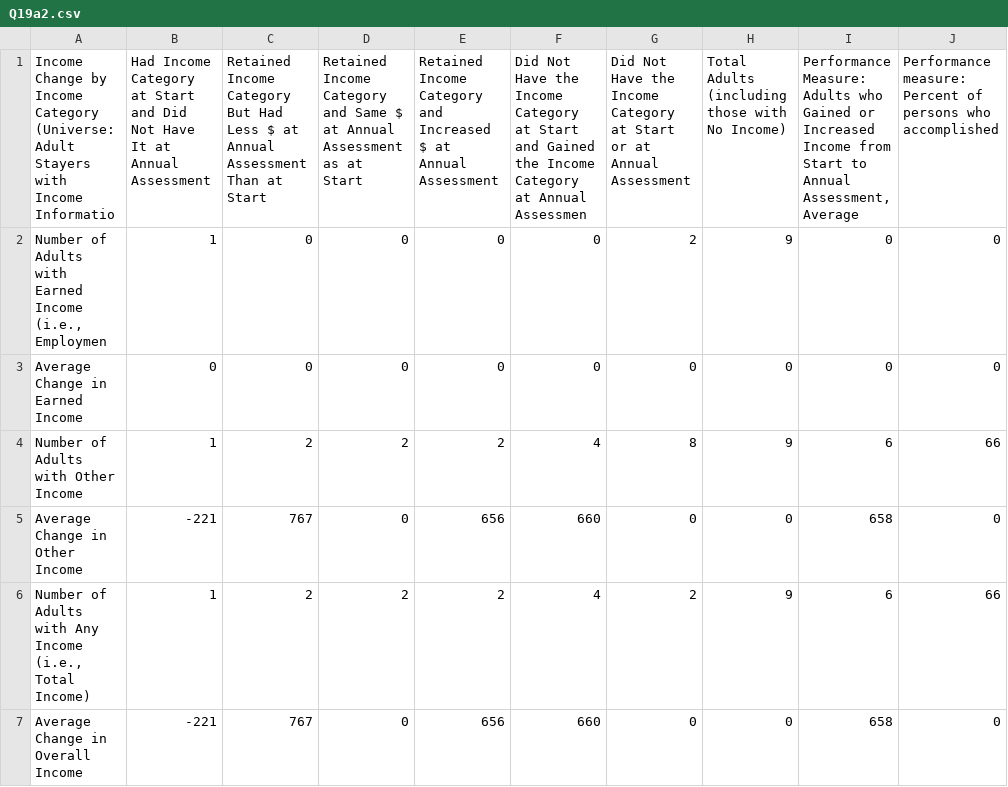
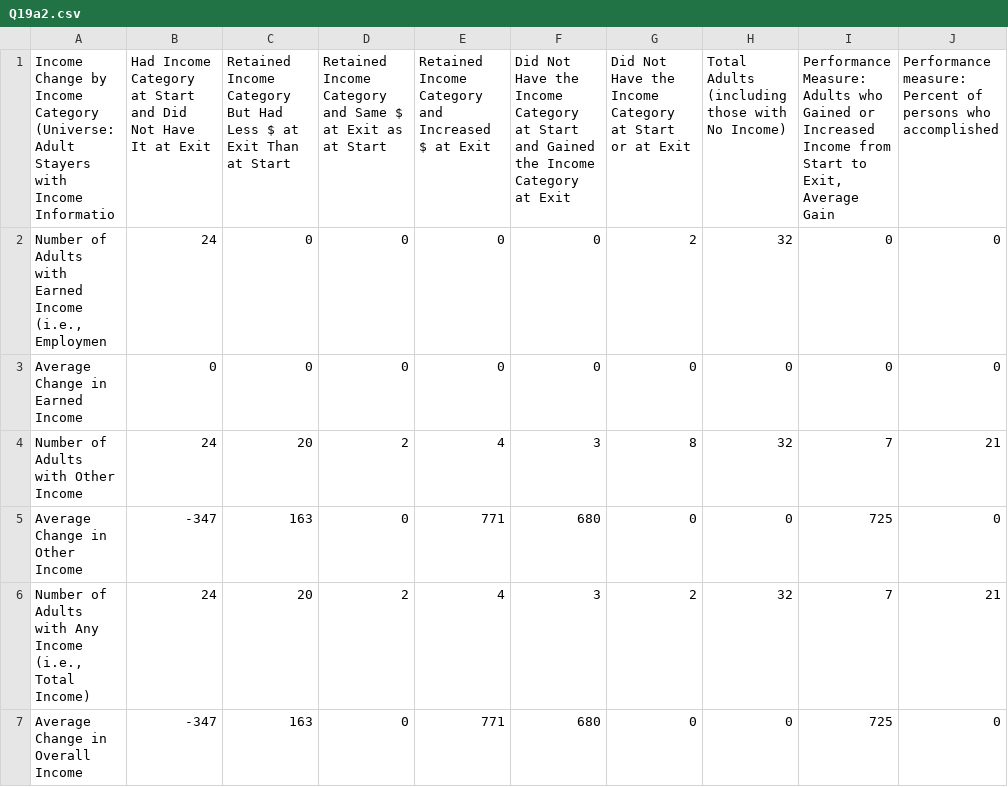
Before and after one commit to servinglynk/hslynk-open-source, a CSV file: hmis-hud-reports/Q19a2.csv, drawn as a sheet.

Commit message:
Apr reports bug fixes

```diff
--- a/hmis-hud-reports/Q19a2.csv
+++ b/hmis-hud-reports/Q19a2.csv
@@ -1,10 +1,11 @@
-"Income Change by Income Category
-(Universe: Adult Stayers with Income Informatio",Had Income Category at Start and Did Not Have It at Annual Assessment,Retained Income  Category But Had Less $ at Annual Assessment Than at Start,Retained Income Category and Same $ at Annual Assessment as at Start,Retained Income Category and Increased $ at Annual Assessment,Did Not Have the Income Category at Start and Gained the Income Category at Annual Assessmen,Did Not Have the Income Category at Start or at Annual Assessment,Total Adults (including those with No Income),"Performance Measure:
-Adults who Gained or Increased Income from Start to Annual Assessment,
-Average ",Performance measure: Percent of persons who accomplished
-" Number of Adults with  Earned Income (i.e., Employmen",1,0,0,0,0,2,9,0,0
+"Income Change by Income Category
+(Universe: Adult Stayers with Income Informatio",Had Income Category at Start and Did Not Have It at Exit,Retained Income  Category But Had Less $ at Exit Than at Start,Retained Income Category and Same $ at Exit as at Start,Retained Income Category and Increased $ at Exit,Did Not Have the Income Category at Start and Gained the Income Category at Exit,Did Not Have the Income Category at Start or at Exit,Total Adults (including those with No Income),"Performance Measure:
+Adults who Gained or Increased Income from Start to Exit,
+Average Gain
+",Performance measure: Percent of persons who accomplished
+" Number of Adults with  Earned Income (i.e., Employmen",24,0,0,0,0,2,32,0,0
  Average Change in Earned Income,0,0,0,0,0,0,0,0,0
- Number of Adults with Other Income,1,2,2,2,4,8,9,6,66
- Average Change in Other Income,-221,767,0,656,660,0,0,658,0
-" Number of Adults with Any Income (i.e., Total Income)",1,2,2,2,4,2,9,6,66
- Average Change in Overall Income,-221,767,0,656,660,0,0,658,0
+ Number of Adults with Other Income,24,20,2,4,3,8,32,7,21
+ Average Change in Other Income,-347,163,0,771,680,0,0,725,0
+" Number of Adults with Any Income (i.e., Total Income)",24,20,2,4,3,2,32,7,21
+ Average Change in Overall Income,-347,163,0,771,680,0,0,725,0
```
Also changed, not shown: hmis-hud-reports/Q13a1.csv, hmis-hud-reports/Q13a2.csv, 43 other files.
